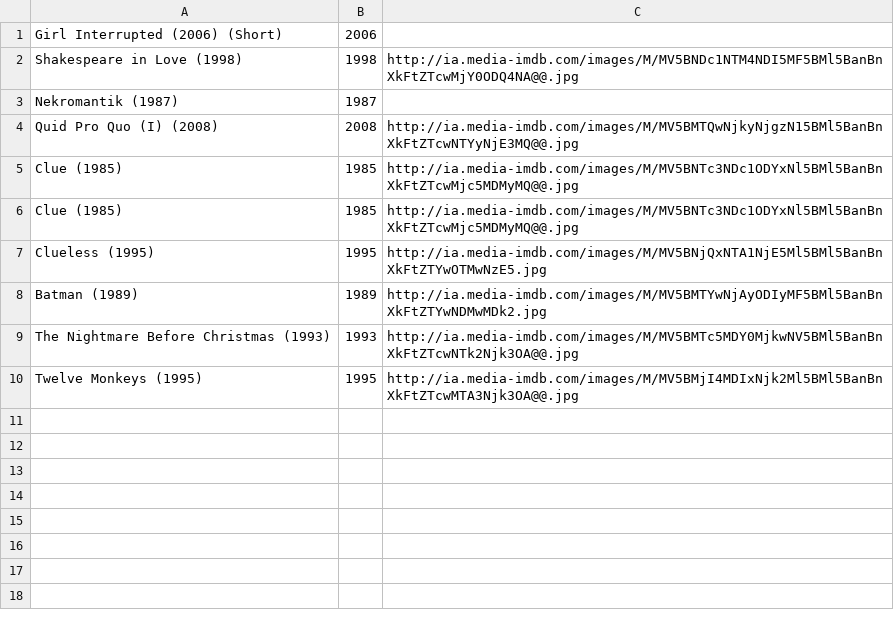
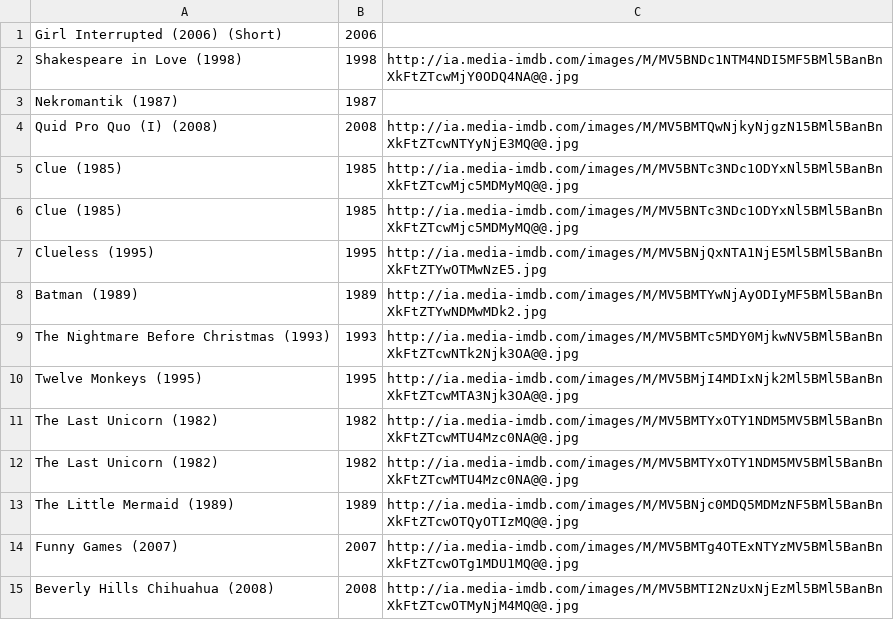
Before and after one commit to ga-wdi-boston/wdi_3_ruby_lab_sinatra_api_and_files, a CSV file: movies.csv, drawn as a sheet.

```diff
--- a/movies.csv
+++ b/movies.csv
@@ -10 +10,6 @@ The Nightmare Before Christmas (1993), 1993, http://ia.media-imdb.com/images/M/M
 Twelve Monkeys (1995), 1995, http://ia.media-imdb.com/images/M/MV5BMjI4MDIxNjk2Ml5BMl5BanBnXkFtZTcwMTA3Njk3OA@@.jpg
+The Last Unicorn (1982), 1982, http://ia.media-imdb.com/images/M/MV5BMTYxOTY1NDM5MV5BMl5BanBnXkFtZTcwMTU4Mzc0NA@@.jpg
+The Last Unicorn (1982), 1982, http://ia.media-imdb.com/images/M/MV5BMTYxOTY1NDM5MV5BMl5BanBnXkFtZTcwMTU4Mzc0NA@@.jpg
+The Little Mermaid (1989), 1989, http://ia.media-imdb.com/images/M/MV5BNjc0MDQ5MDMzNF5BMl5BanBnXkFtZTcwOTQyOTIzMQ@@.jpg
+Funny Games (2007), 2007, http://ia.media-imdb.com/images/M/MV5BMTg4OTExNTYzMV5BMl5BanBnXkFtZTcwOTg1MDU1MQ@@.jpg
+Beverly Hills Chihuahua (2008), 2008, http://ia.media-imdb.com/images/M/MV5BMTI2NzUxNjEzMl5BMl5BanBnXkFtZTcwOTMyNjM4MQ@@.jpg
```
Also changed, not shown: 3 other files.
